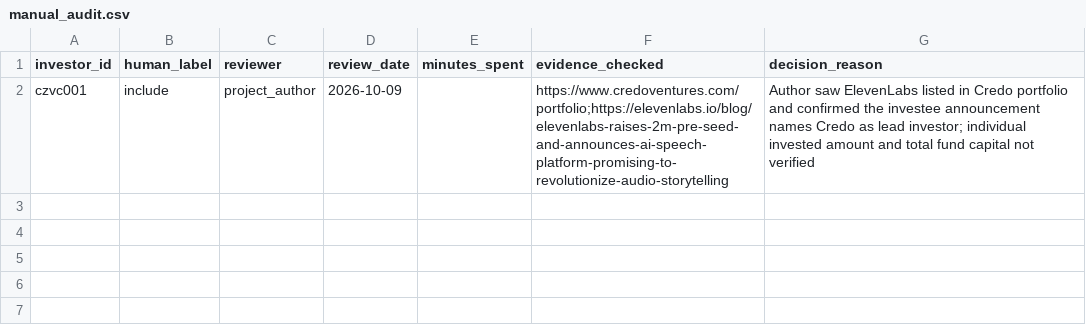
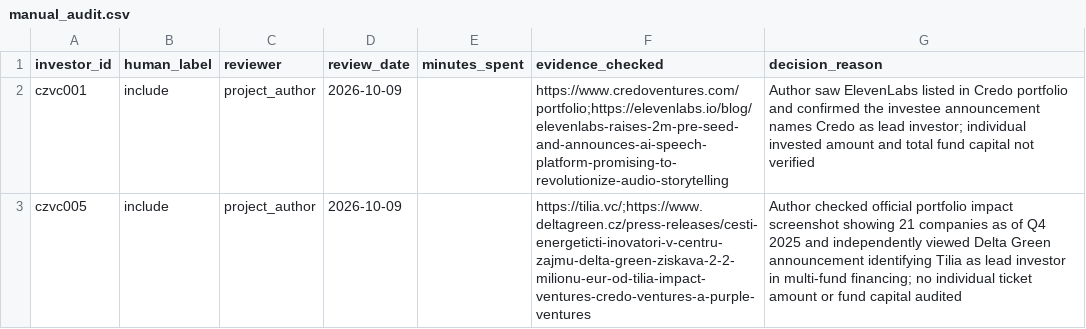
Before and after one commit to Raknogun/InvestorVerify, a CSV file: data/manual_audit.csv, drawn as a sheet.

Commit message:
Record independent confirmation of Tilia investor activity

```diff
--- a/data/manual_audit.csv
+++ b/data/manual_audit.csv
@@ -2 +2,2 @@ investor_id,human_label,reviewer,review_date,minutes_spent,evidence_checked,deci
 czvc001,include,project_author,2026-10-09,,https://www.credoventures.com/portfolio;https://elevenlabs.io/blog/elevenlabs-raises-2m-pre-seed-and-announces-ai-speech-platform-promising-to-revolutionize-audio-storytelling,Author saw ElevenLabs listed in Credo portfolio and confirmed the investee announcement names Credo as lead investor; individual invested amount and total fund capital not verified
+czvc005,include,project_author,2026-10-09,,https://tilia.vc/;https://www.deltagreen.cz/press-releases/cesti-energeticti-inovatori-v-centru-zajmu-delta-green-ziskava-2-2-milionu-eur-od-tilia-impact-ventures-credo-ventures-a-purple-ventures,Author checked official portfolio impact screenshot showing 21 companies as of Q4 2025 and independently viewed Delta Green announcement identifying Tilia as lead investor in multi-fund financing; no individual ticket amount or fund capital audited
```
